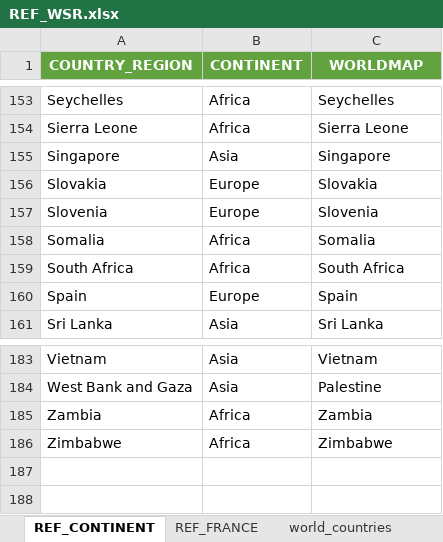
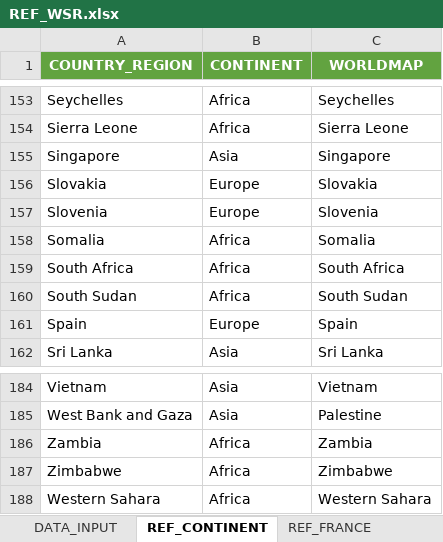
Before and after one commit to CashStory/wsr-public, an Excel workbook: data_input/REF_WSR.xlsx, sheet REF_CONTINENT, drawn as a sheet; only a part is shown, gaps mark what is left out; values as stored, in another font and other column widths than the file's, no borders; the diff names each change by its address in the sheet, - before the commit and + after, or states it on an @@ line.

Commit message:
BREAKING CHANGE: data pipeline modification

```diff
--- a/data_input/REF_WSR.xlsx (sheet REF_CONTINENT)
+++ b/data_input/REF_WSR.xlsx (sheet REF_CONTINENT)
+sheet tab: DATA_INPUT
+row 160: South Sudan | Africa | South Sudan
+row 188: Western Sahara | Africa | Western Sahara
```
Also changed, not shown: sheet PARAM_TREND, 9 other files.
